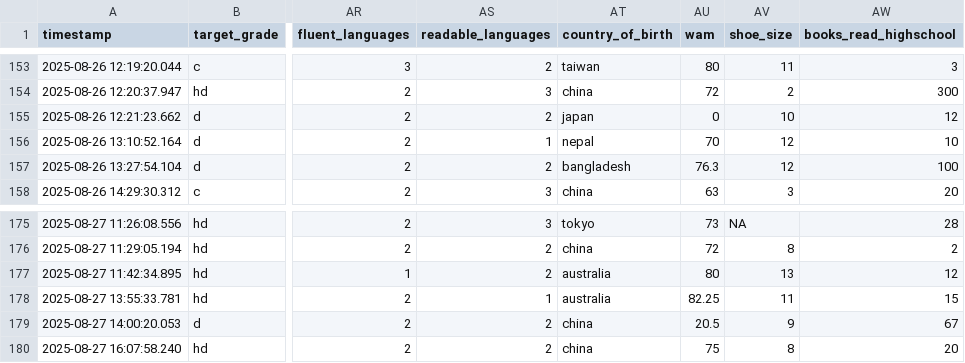
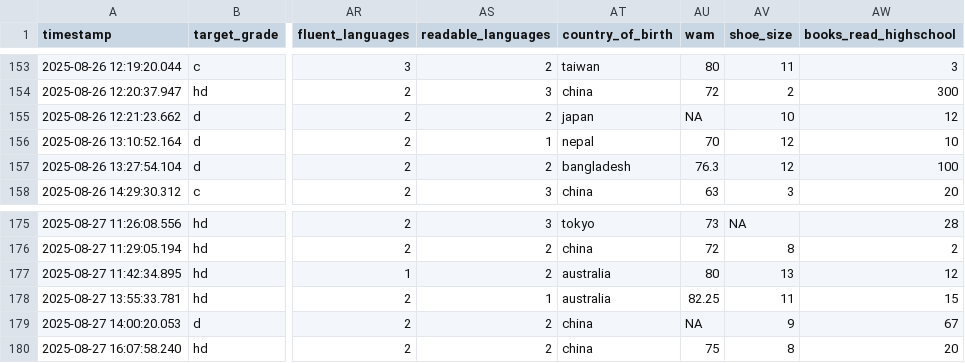
Before and after one commit to thegiapham/StudentSurvey, a CSV file: cleaned.csv, drawn as a sheet; only a part is shown, gaps mark what is left out; the diff covers the shown part only; the diff names each change by its address in the sheet, - before the commit and + after, or states it on an @@ line.

```diff
--- a/cleaned.csv
+++ b/cleaned.csv
-AU155 (wam): 0
+AU155 (wam): NA
-AU179 (wam): 20.5
+AU179 (wam): NA
```
Also changed, not shown: 7 edited cells elsewhere in this file, 2 other files.
